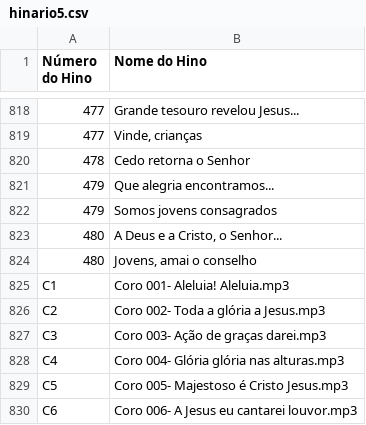
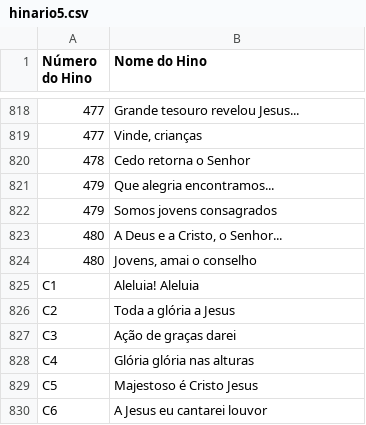
Before and after one commit to JonasPoli/mp32mp4-gerador-hinario, a CSV file: fontes/hinario5.csv, drawn as a sheet; only a part is shown, gaps mark what is left out.

```diff
--- a/fontes/hinario5.csv
+++ b/fontes/hinario5.csv
@@ -824,7 +824,7 @@ Número do Hino,Nome do Hino
 480,"Jovens, amai o conselho"
-C1,"Coro 001- Aleluia! Aleluia.mp3"
-C2,"Coro 002- Toda a glória a Jesus.mp3"
-C3,"Coro 003- Ação de graças darei.mp3"
-C4,"Coro 004- Glória glória nas alturas.mp3"
-C5,"Coro 005- Majestoso é Cristo Jesus.mp3"
-C6,"Coro 006- A Jesus eu cantarei louvor.mp3"
+C1,Aleluia! Aleluia
+C2,Toda a glória a Jesus
+C3,Ação de graças darei
+C4,Glória glória nas alturas
+C5,Majestoso é Cristo Jesus
+C6,A Jesus eu cantarei louvor
```
Also changed, not shown: 5 other files.
